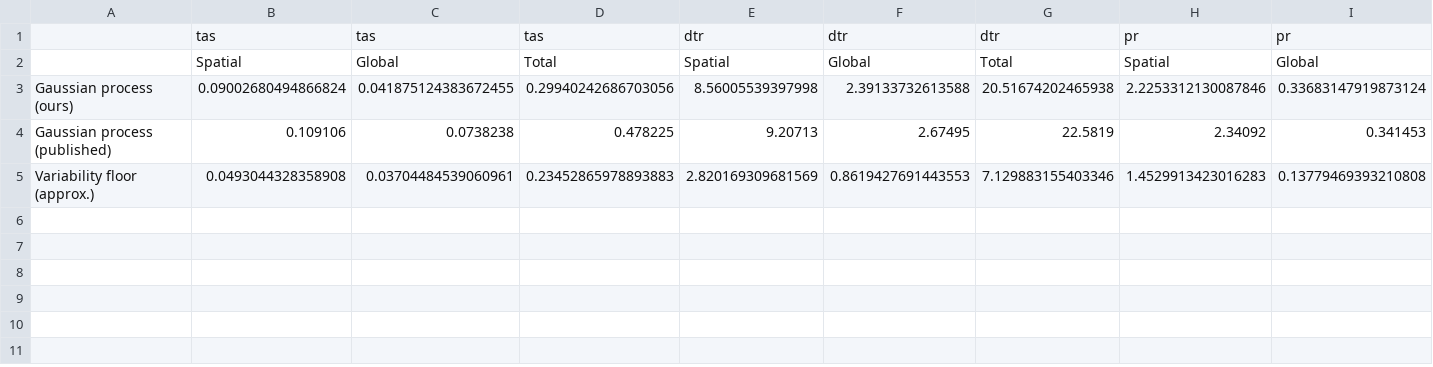
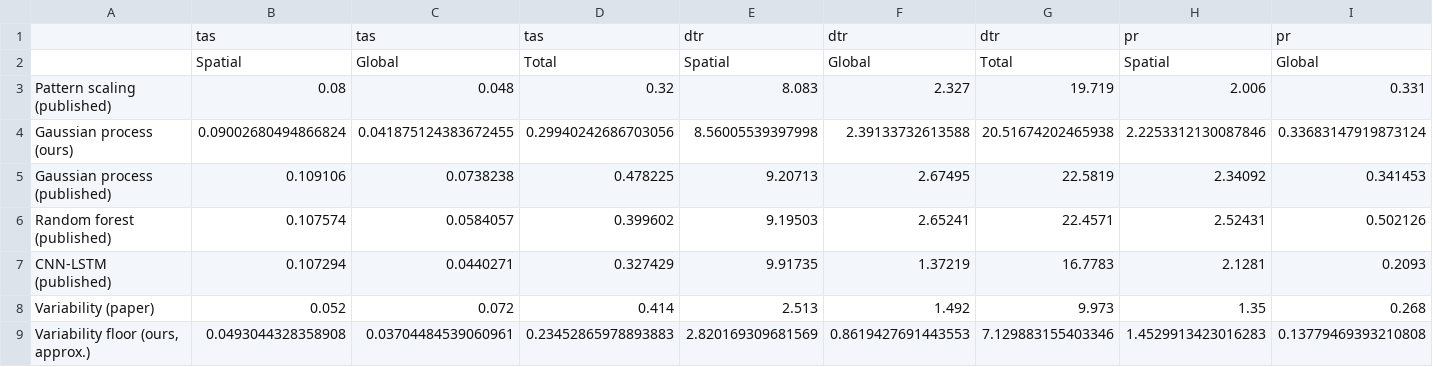
Before and after one commit to romanzrespicio/DSC180-D06-JCM-Project, a CSV file: results/leaderboard.csv, drawn as a sheet; only a part is shown; addresses are those after the commit; rows hold the shown columns only; the diff names each change by its address in the sheet, - before the commit and + after, or states it on an @@ line.

```diff
--- a/results/leaderboard.csv
+++ b/results/leaderboard.csv
+row 3: Pattern scaling (published) | 0.08 | 0.048 | 0.32 | 8.083 | 2.327 | 19.719 | 2.006 | 0.331
+row 6: Random forest (published) | 0.107574 | 0.0584057 | 0.399602 | 9.19503 | 2.65241 | 22.4571 | 2.52431 | 0.502126
+row 7: CNN-LSTM (published) | 0.107294 | 0.0440271 | 0.327429 | 9.91735 | 1.37219 | 16.7783 | 2.1281 | 0.2093
+row 8: Variability (paper) | 0.052 | 0.072 | 0.414 | 2.513 | 1.492 | 9.973 | 1.35 | 0.268
-A9: Variability floor (approx.)
+A9: Variability floor (ours, approx.)
```
Also changed, not shown: 2 other files.
